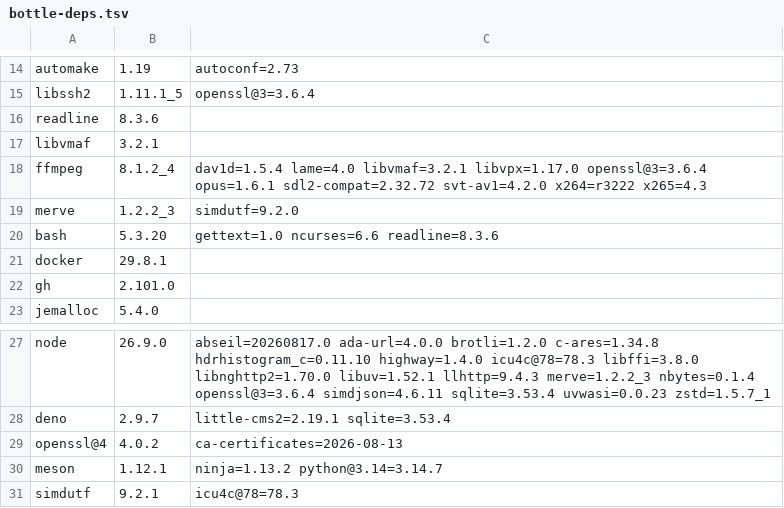
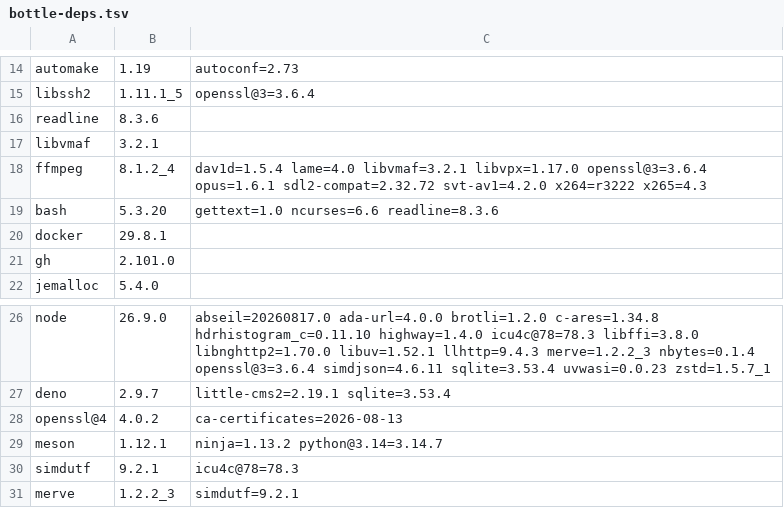
Before and after one commit to quyleanh/homebrew-tap, a TSV file: .github/bottle-deps.tsv, drawn as a sheet; only a part is shown, gaps mark what is left out.

```diff
--- a/.github/bottle-deps.tsv
+++ b/.github/bottle-deps.tsv
@@ -18,3 +18,2 @@ libvmaf	3.2.1
 ffmpeg	8.1.2_4	dav1d=1.5.4 lame=4.0 libvmaf=3.2.1 libvpx=1.17.0 openssl@3=3.6.4 opus=1.6.1 sdl2-compat=2.32.72 svt-av1=4.2.0 x264=r3222 x265=4.3
-merve	1.2.2_3	simdutf=9.2.0
 bash	5.3.20	gettext=1.0 ncurses=6.6 readline=8.3.6
@@ -31 +30,2 @@ meson	1.12.1	ninja=1.13.2 python@3.14=3.14.7
 simdutf	9.2.1	icu4c@78=78.3
+merve	1.2.2_3	simdutf=9.2.1
```
Also changed, not shown: .github/build-times.tsv, 1 other file.
